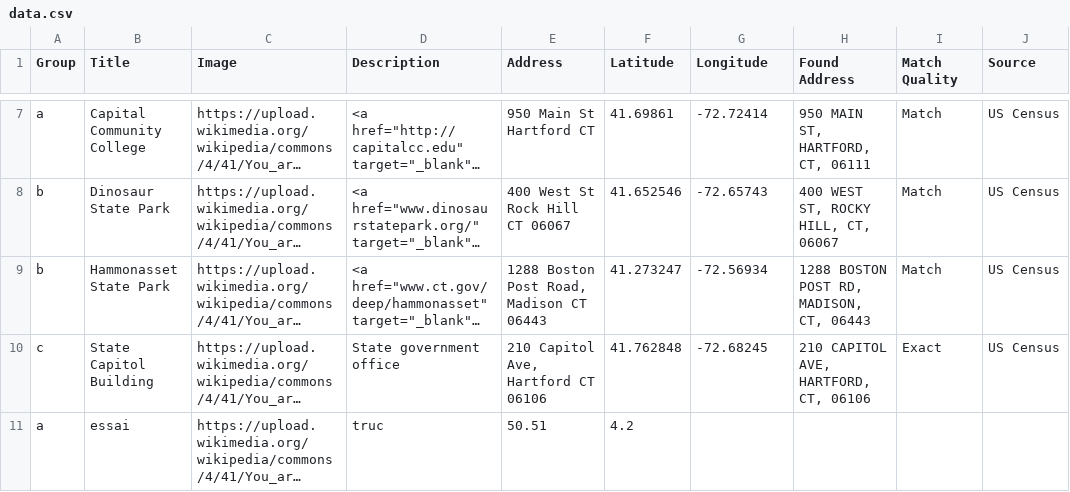
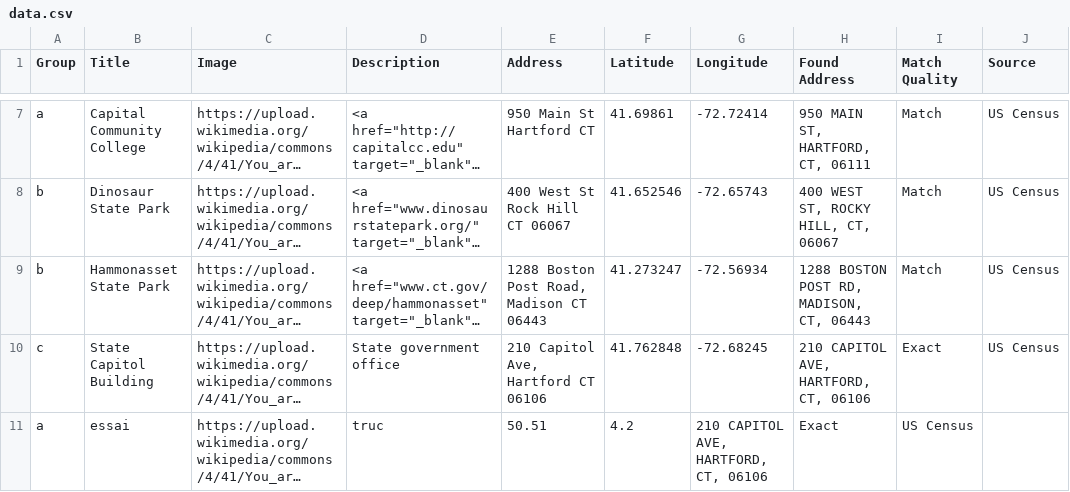
Before and after one commit to Dizwit/Leaflet-markers, a CSV file: data.csv, drawn as a sheet; only a part is shown, gaps mark what is left out; long unchanged cells end in …; the diff names each change by its address in the sheet, - before the commit and + after, or states it on an @@ line.

Commit message:
Update data.csv

```diff
--- a/data.csv
+++ b/data.csv
-G11 (Longitude): (empty)
+G11 (Longitude): 210 CAPITOL AVE, HARTFORD, CT, 06106
-H11 (Found Address): (empty)
+H11 (Found Address): Exact
-I11 (Match Quality): (empty)
+I11 (Match Quality): US Census
```
